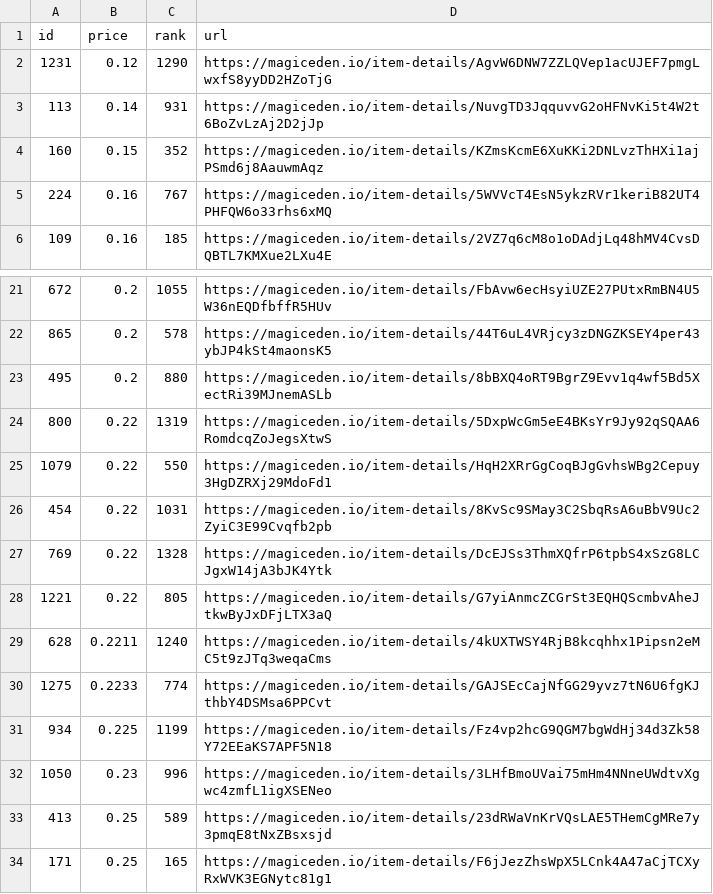
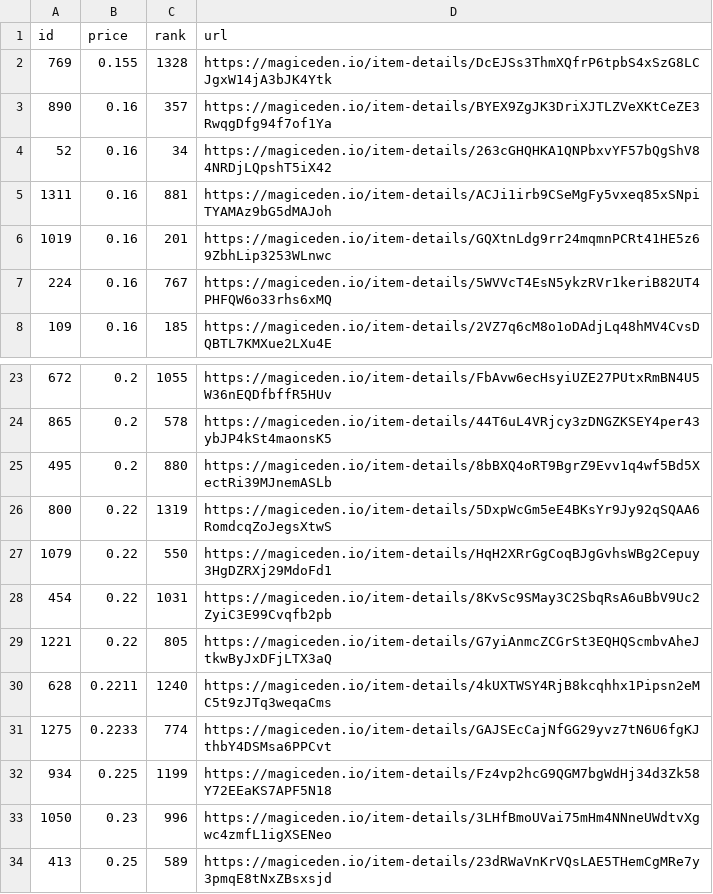
Before and after one commit to braposo/koala-monitor, a CSV file: koala-data-processed.csv, drawn as a sheet; only a part is shown, gaps mark what is left out; the shorter side is filled out with more unchanged rows; removed rows and columns are numbered as before the commit, all else as after; the diff names each change by its address in the sheet, - before the commit and + after, or states it on an @@ line.

Commit message:
Flat: latest data (2021-12-14T23:13:25.966Z) {   "date": "2021-12-14T23:13:25.966Z",   "files": [     {       "name": "koala-data-processed.csv",       "deltaBytes": 94,       "source": "https://api-mainnet.magiceden.io/rpc/getListedNFTsByQuery?q=%7B%22%24match%22%3A%7B%22collectionSymbol%22%3A%22koala_klubhouse%22%7D%2C%22%24sort%22%3A%7B%22takerAmount%22%3A1%2C%22createdAt%22%3A-1%7D%2C%22%24skip%22%3A0%2C%22%24limit%22%3A5000%7D"     },     {       "name": "koala-top-picks.csv",       "deltaBytes": 0,       "source": "https://api-mainnet.magiceden.io/rpc/getListedNFTsByQuery?q=%7B%22%24match%22%3A%7B%22collectionSymbol%22%3A%22koala_klubhouse%22%7D%2C%22%24sort%22%3A%7B%22takerAmount%22%3A1%2C%22createdAt%22%3A-1%7D%2C%22%24skip%22%3A0%2C%22%24limit%22%3A5000%7D"     }   ] }

```diff
--- a/koala-data-processed.csv
+++ b/koala-data-processed.csv
-row 2: 1231 | 0.12 | 1290 | https://magiceden.io/item-details/AgvW6DNW7ZZLQVep1acUJEF7pmgLwxfS8yyDD2HZoTjG
-row 3: 113 | 0.14 | 931 | https://magiceden.io/item-details/NuvgTD3JqquvvG2oHFNvKi5t4W2t6BoZvLzAj2D2jJp
-row 4: 160 | 0.15 | 352 | https://magiceden.io/item-details/KZmsKcmE6XuKKi2DNLvzThHXi1ajPSmd6j8AauwmAqz
+row 2: 769 | 0.155 | 1328 | https://magiceden.io/item-details/DcEJSs3ThmXQfrP6tpbS4xSzG8LCJgxW14jA3bJK4Ytk
+row 3: 890 | 0.16 | 357 | https://magiceden.io/item-details/BYEX9ZgJK3DriXJTLZVeXKtCeZE3RwqgDfg94f7of1Ya
+row 4: 52 | 0.16 | 34 | https://magiceden.io/item-details/263cGHQHKA1QNPbxvYF57bQgShV84NRDjLQpshT5iX42
+row 5: 1311 | 0.16 | 881 | https://magiceden.io/item-details/ACJi1irb9CSeMgFy5vxeq85xSNpiTYAMAz9bG5dMAJoh
+row 6: 1019 | 0.16 | 201 | https://magiceden.io/item-details/GQXtnLdg9rr24mqmnPCRt41HE5z69ZbhLip3253WLnwc
-row 27: 769 | 0.22 | 1328 | https://magiceden.io/item-details/DcEJSs3ThmXQfrP6tpbS4xSzG8LCJgxW14jA3bJK4Ytk
```
Also changed, not shown: koala-top-picks.csv.
